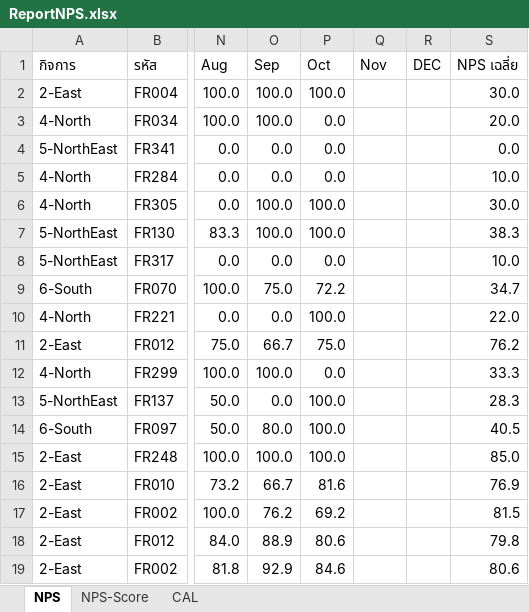
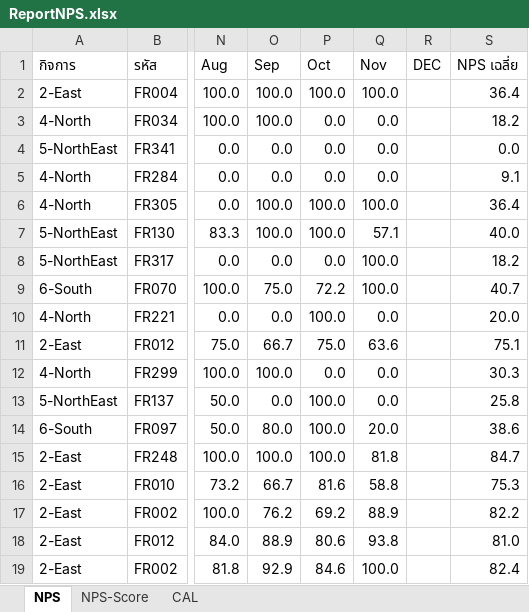
Before and after one commit to prayutp1-debug/my-dashboard, an Excel workbook: ReportNPS.xlsx, sheet NPS, drawn as a sheet; only a part is shown, gaps mark what is left out; values as stored, in another font and other column widths than the file's, no cell formats; conditional formats not drawn; the diff covers the shown part only; the diff names each change by its address in the sheet, - before the commit and + after, or states it on an @@ line.

```diff
--- a/ReportNPS.xlsx (sheet NPS)
+++ b/ReportNPS.xlsx (sheet NPS)
-Q2 (Nov): (empty)
+Q2 (Nov): 100.0
-S2 (NPS เฉลี่ย): 30.0
+S2 (NPS เฉลี่ย): 36.4
-Q3:Q5 (Nov): (empty)
+Q3:Q5 (Nov): 0.0
-S3 (NPS เฉลี่ย): 20.0
+S3 (NPS เฉลี่ย): 18.2
-S5 (NPS เฉลี่ย): 10.0
+S5 (NPS เฉลี่ย): 9.1
-Q6 (Nov): (empty)
+Q6 (Nov): 100.0
-S6 (NPS เฉลี่ย): 30.0
+S6 (NPS เฉลี่ย): 36.4
-Q7 (Nov): (empty)
+Q7 (Nov): 57.1
-S7 (NPS เฉลี่ย): 38.3
+S7 (NPS เฉลี่ย): 40.0
-Q8:Q9 (Nov): (empty)
+Q8:Q9 (Nov): 100.0
-S8 (NPS เฉลี่ย): 10.0
+S8 (NPS เฉลี่ย): 18.2
-S9 (NPS เฉลี่ย): 34.7
+S9 (NPS เฉลี่ย): 40.7
-Q10 (Nov): (empty)
+Q10 (Nov): 0.0
-S10 (NPS เฉลี่ย): 22.0
+S10 (NPS เฉลี่ย): 20.0
-Q11 (Nov): (empty)
+Q11 (Nov): 63.6
-S11 (NPS เฉลี่ย): 76.2
+S11 (NPS เฉลี่ย): 75.1
-Q12:Q13 (Nov): (empty)
+Q12:Q13 (Nov): 0.0
-S12 (NPS เฉลี่ย): 33.3
+S12 (NPS เฉลี่ย): 30.3
-S13 (NPS เฉลี่ย): 28.3
+S13 (NPS เฉลี่ย): 25.8
-Q14 (Nov): (empty)
+Q14 (Nov): 20.0
-S14 (NPS เฉลี่ย): 40.5
+S14 (NPS เฉลี่ย): 38.6
-Q15 (Nov): (empty)
+Q15 (Nov): 81.8
-S15 (NPS เฉลี่ย): 85.0
+S15 (NPS เฉลี่ย): 84.7
-Q16 (Nov): (empty)
+Q16 (Nov): 58.8
-S16 (NPS เฉลี่ย): 76.9
+S16 (NPS เฉลี่ย): 75.3
-Q17 (Nov): (empty)
+Q17 (Nov): 88.9
-S17 (NPS เฉลี่ย): 81.5
+S17 (NPS เฉลี่ย): 82.2
-Q18 (Nov): (empty)
+Q18 (Nov): 93.8
-S18 (NPS เฉลี่ย): 79.8
+S18 (NPS เฉลี่ย): 81.0
-Q19 (Nov): (empty)
+Q19 (Nov): 100.0
-S19 (NPS เฉลี่ย): 80.6
+S19 (NPS เฉลี่ย): 82.4
```
Also changed, not shown: 535 edited cells elsewhere in this sheet, sheet CAL, sheet NPS-Score, cell formats.
